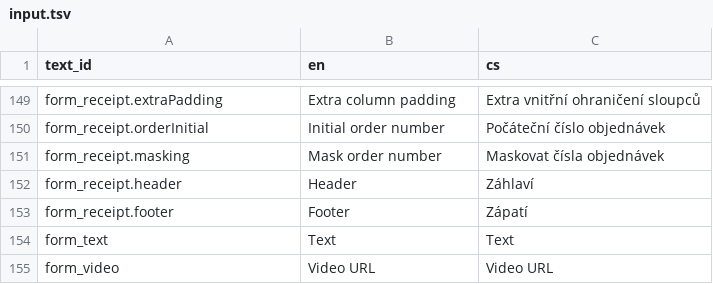
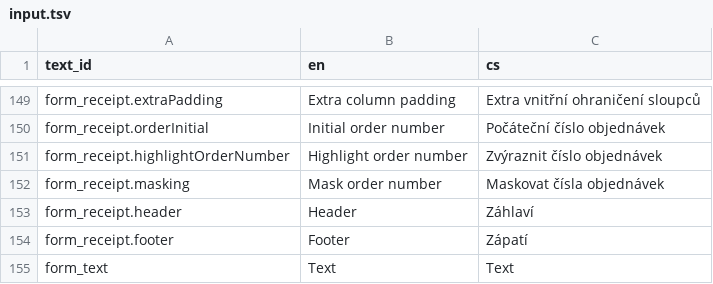
Before and after one commit to nvbach91/project-eso, a TSV file: src/js/common/lang/input.tsv, drawn as a sheet; only a part is shown, gaps mark what is left out; the shorter side is filled out with more unchanged rows.

Commit message:
added option to highlight ordernumber

```diff
--- a/src/js/common/lang/input.tsv
+++ b/src/js/common/lang/input.tsv
@@ -150,2 +150,3 @@ form_receipt.extraPadding	Extra column padding	Extra vnitřní ohraničení slou
 form_receipt.orderInitial	Initial order number	Počáteční číslo objednávek
+form_receipt.highlightOrderNumber	Highlight order number	Zvýraznit číslo objednávek
 form_receipt.masking	Mask order number	Maskovat čísla objednávek
```
Also changed, not shown: 4 other files.
